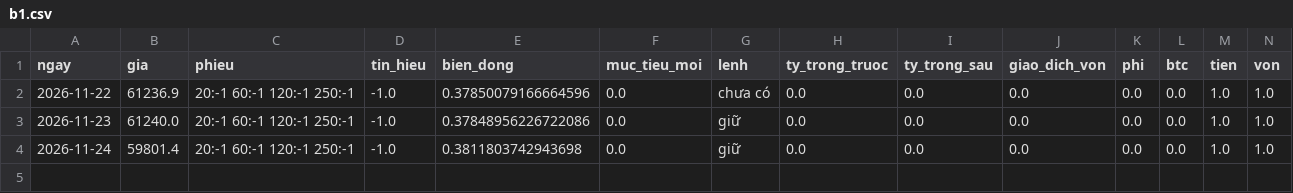
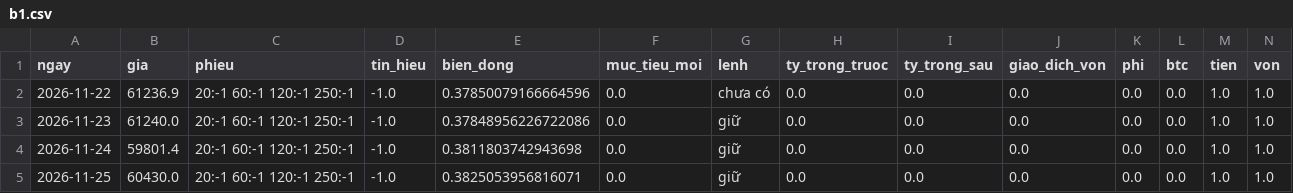
Before and after one commit to bducanh328-web/crypto-trading-agent, a CSV file: so_giay/b1.csv, drawn as a sheet; only a part is shown; rows hold the shown columns only; the diff names each change by its address in the sheet, - before the commit and + after, or states it on an @@ line.

Commit message:
Sổ giấy B1 2026-11-26

```diff
--- a/so_giay/b1.csv
+++ b/so_giay/b1.csv
+row 5: 2026-11-25 | 60430.0 | 20:-1 60:-1 120:-1 250:-1 | -1.0 | 0.3825053956816071 | 0.0 | giữ | 0.0 | 0.0 | 0.0 | 0.0 | 0.0 | 1.0 | 1.0
```
